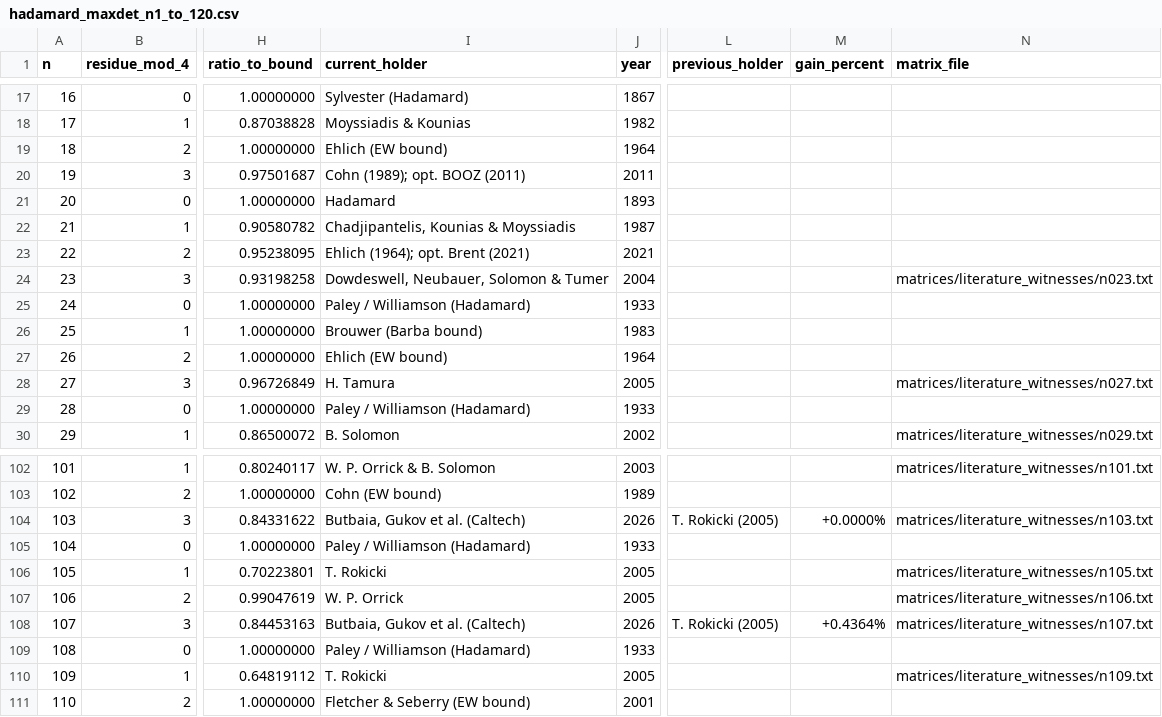
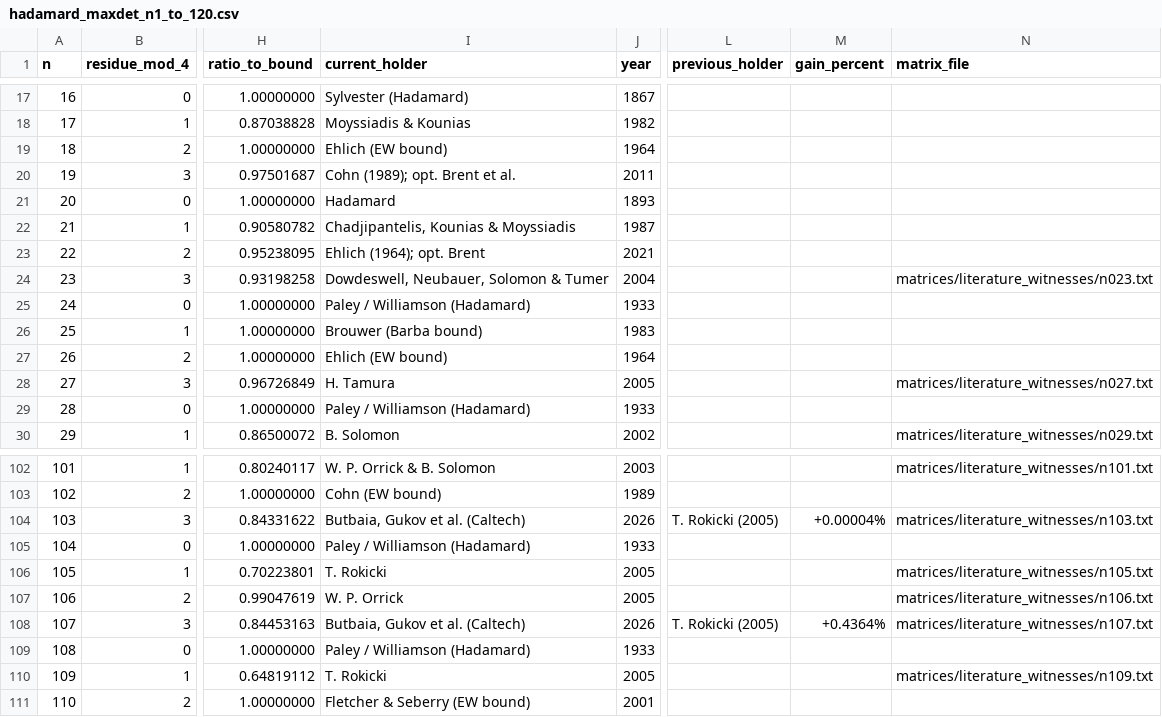
Before and after one commit to mizopl/hadamard-maxdet, a CSV file: catalog/hadamard_maxdet_n1_to_120.csv, drawn as a sheet; only a part is shown, gaps mark what is left out; the diff names each change by its address in the sheet, - before the commit and + after, or states it on an @@ line.

Commit message:
Improve README open-order tables: group by residue class and unify D_norm typography
— we* (PROOFER v20 powered by Gemini + @mizopl)

```diff
--- a/catalog/hadamard_maxdet_n1_to_120.csv
+++ b/catalog/hadamard_maxdet_n1_to_120.csv
-I20 (current_holder): Cohn (1989); opt. BOOZ (2011)
+I20 (current_holder): Cohn (1989); opt. Brent et al.
-I23 (current_holder): Ehlich (1964); opt. Brent (2021)
+I23 (current_holder): Ehlich (1964); opt. Brent
-M104 (gain_percent): +0.0000%
+M104 (gain_percent): +0.00004%
```
Also changed, not shown: 3 other files.
